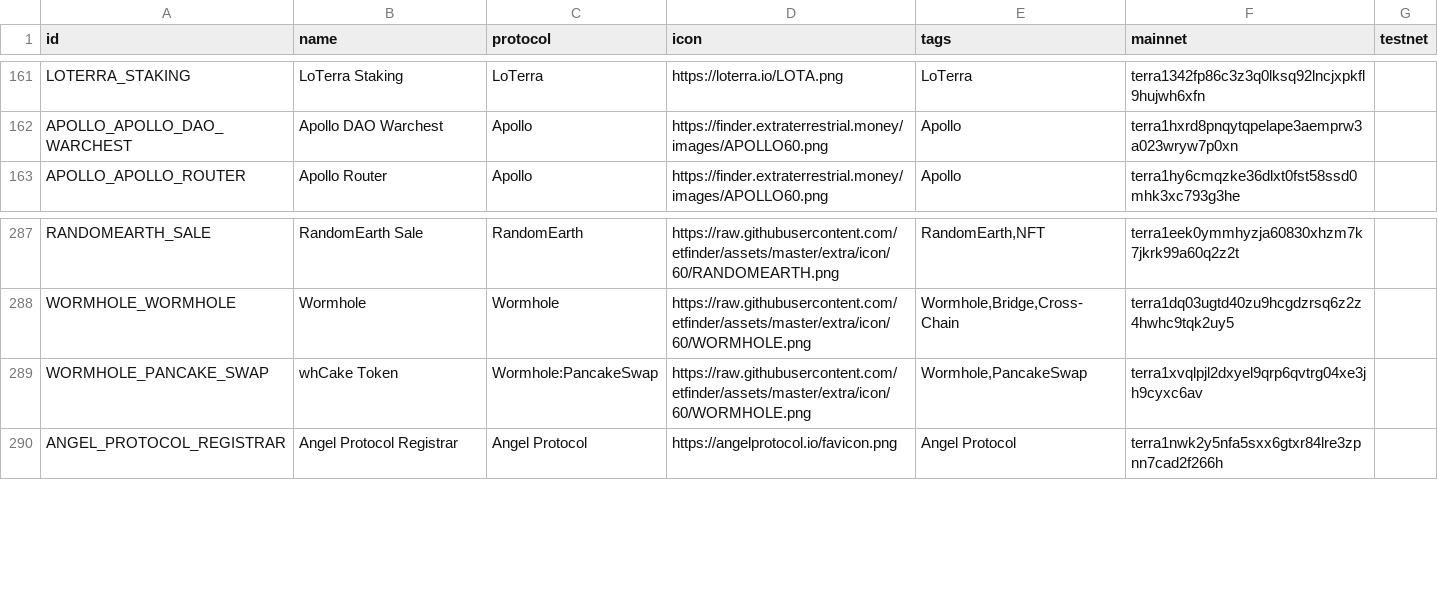
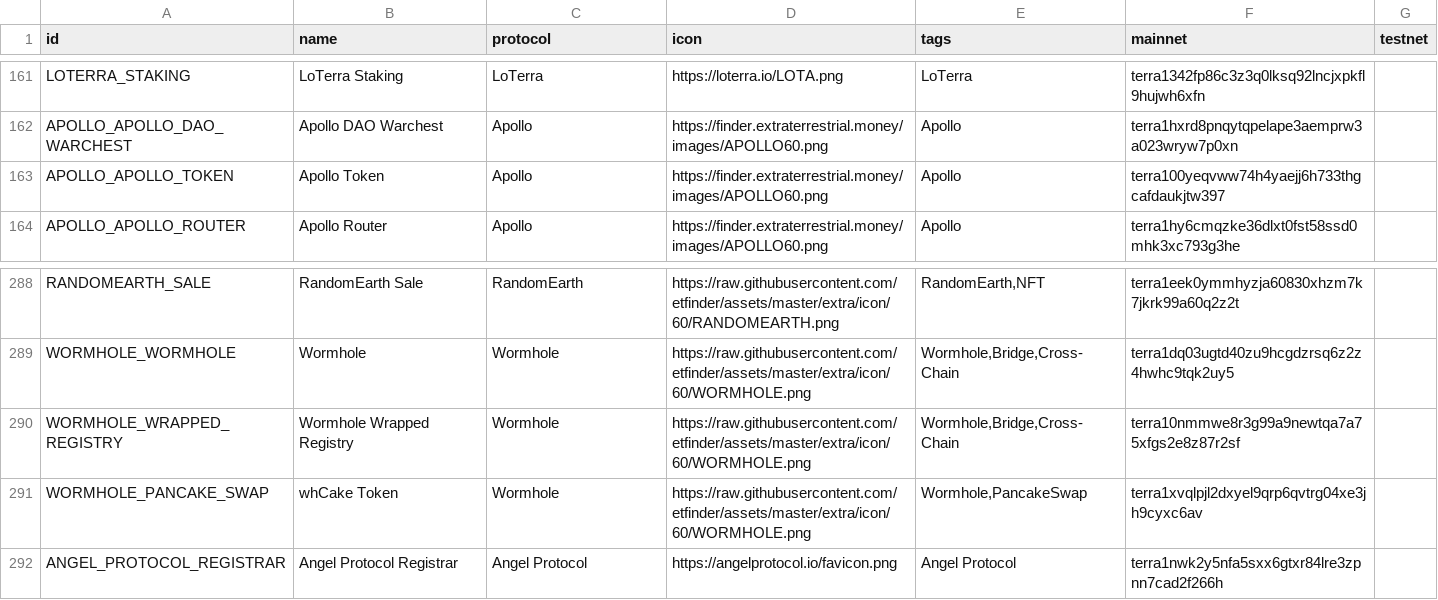
Before and after one commit to wrjanan/assets, a CSV file: extra/cw20/contracts.csv, drawn as a sheet; only a part is shown, gaps mark what is left out.

Commit message:
feat: added contracts, incl apollo

```diff
--- a/extra/cw20/contracts.csv
+++ b/extra/cw20/contracts.csv
@@ -162,2 +162,3 @@
 "APOLLO_APOLLO_DAO_WARCHEST","Apollo DAO Warchest","Apollo","https://finder.extraterrestrial.money/images/APOLLO60.png","Apollo","terra1hxrd8pnqytqpelape3aemprw3a023wryw7p0xn",
+"APOLLO_APOLLO_TOKEN","Apollo Token","Apollo","https://finder.extraterrestrial.money/images/APOLLO60.png","Apollo","terra100yeqvww74h4yaejj6h733thgcafdaukjtw397",
 "APOLLO_APOLLO_ROUTER","Apollo Router","Apollo","https://finder.extraterrestrial.money/images/APOLLO60.png","Apollo","terra1hy6cmqzke36dlxt0fst58ssd0mhk3xc793g3he",
@@ -288,3 +289,4 @@
 "WORMHOLE_WORMHOLE","Wormhole","Wormhole","https://raw.githubusercontent.com/etfinder/assets/master/extra/icon/60/WORMHOLE.png","Wormhole,Bridge,Cross-Chain","terra1dq03ugtd40zu9hcgdzrsq6z2z4hwhc9tqk2uy5",
-"WORMHOLE_PANCAKE_SWAP","whCake Token","Wormhole:PancakeSwap","https://raw.githubusercontent.com/etfinder/assets/master/extra/icon/60/WORMHOLE.png","Wormhole,PancakeSwap","terra1xvqlpjl2dxyel9qrp6qvtrg04xe3jh9cyxc6av",
+"WORMHOLE_WRAPPED_REGISTRY","Wormhole Wrapped Registry","Wormhole","https://raw.githubusercontent.com/etfinder/assets/master/extra/icon/60/WORMHOLE.png","Wormhole,Bridge,Cross-Chain","terra10nmmwe8r3g99a9newtqa7a75xfgs2e8z87r2sf",
+"WORMHOLE_PANCAKE_SWAP","whCake Token","Wormhole","https://raw.githubusercontent.com/etfinder/assets/master/extra/icon/60/WORMHOLE.png","Wormhole,PancakeSwap","terra1xvqlpjl2dxyel9qrp6qvtrg04xe3jh9cyxc6av",
 "ANGEL_PROTOCOL_REGISTRAR","Angel Protocol Registrar","Angel Protocol","https://angelprotocol.io/favicon.png","Angel Protocol","terra1nwk2y5nfa5sxx6gtxr84lre3zpnn7cad2f266h",
```
Also changed, not shown: extra/cw20/tokens.csv, 4 other files.
